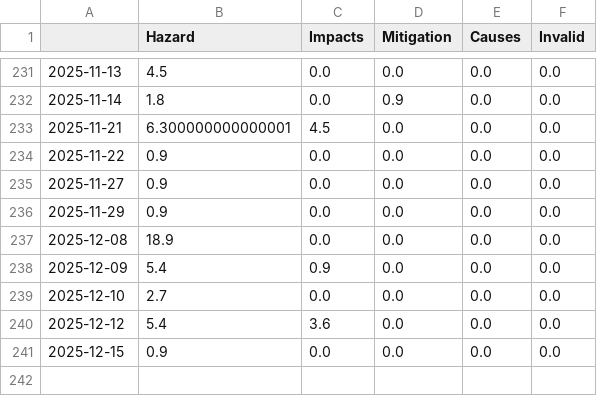
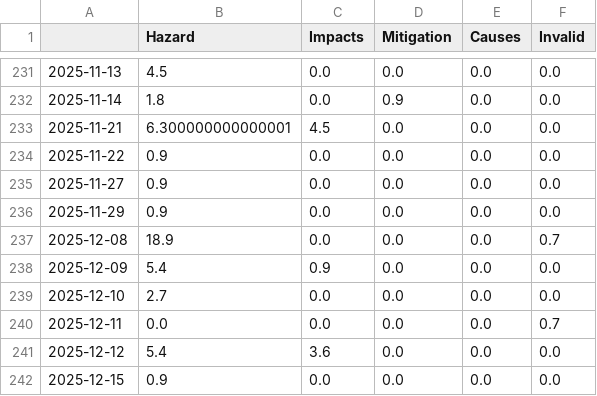
Before and after one commit to marcol95-news/earthquakeiscoming, a CSV file: csv/topics_date.csv, drawn as a sheet; only a part is shown, gaps mark what is left out.

```diff
--- a/csv/topics_date.csv
+++ b/csv/topics_date.csv
@@ -236,5 +236,6 @@
 2025-11-29,0.9,0.0,0.0,0.0,0.0
-2025-12-08,18.9,0.0,0.0,0.0,0.0
+2025-12-08,18.9,0.0,0.0,0.0,0.7
 2025-12-09,5.4,0.9,0.0,0.0,0.0
 2025-12-10,2.7,0.0,0.0,0.0,0.0
+2025-12-11,0.0,0.0,0.0,0.0,0.7
 2025-12-12,5.4,3.6,0.0,0.0,0.0
```
Also changed, not shown: 4 other files.
